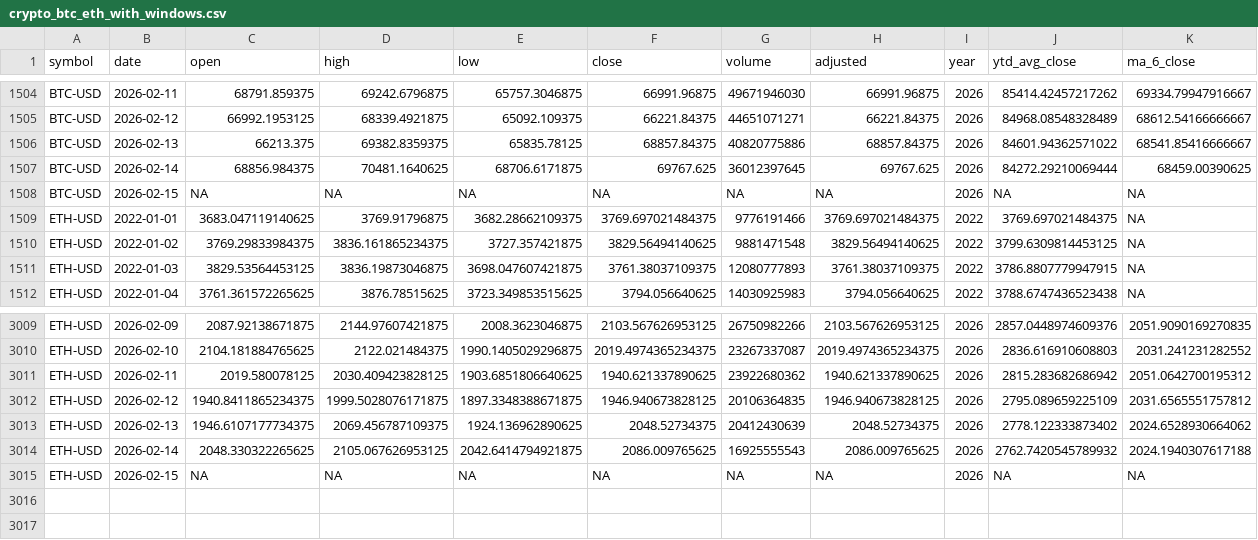
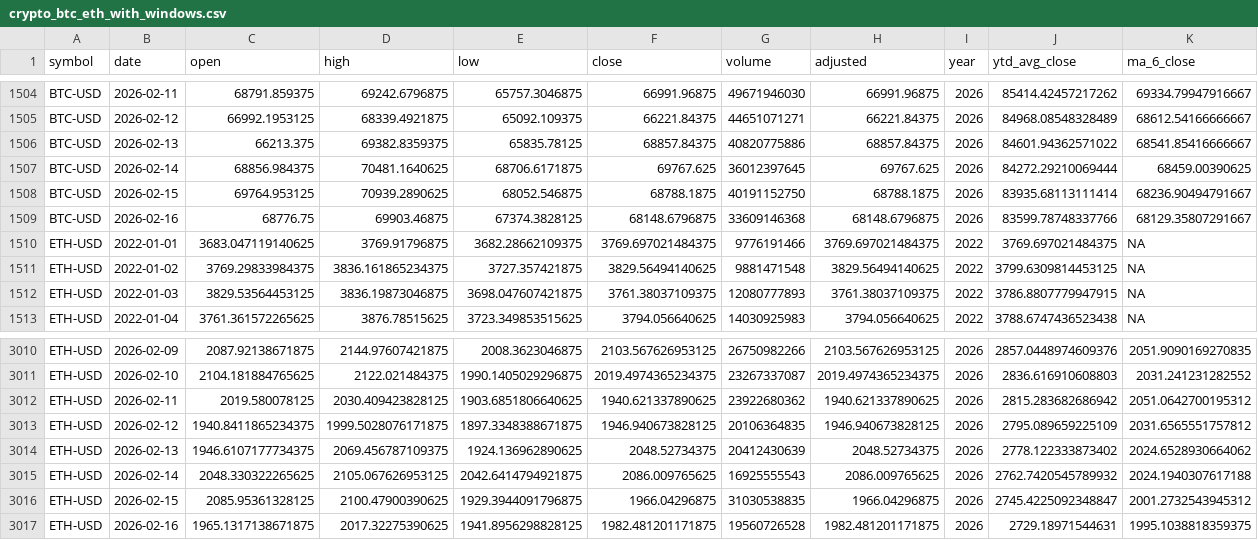
Before and after one commit to qingquan-li/Data607, a CSV file: week3-assignment/data/crypto_btc_eth_with_windows.csv, drawn as a sheet; only a part is shown, gaps mark what is left out.

Commit message:
Update week3 window functions and crypto data

```diff
--- a/week3-assignment/data/crypto_btc_eth_with_windows.csv
+++ b/week3-assignment/data/crypto_btc_eth_with_windows.csv
@@ -1507,3 +1507,4 @@ BTC-USD,2026-02-13,66213.375,69382.8359375,65835.78125,68857.84375,40820775886,6
 BTC-USD,2026-02-14,68856.984375,70481.1640625,68706.6171875,69767.625,36012397645,69767.625,2026,84272.29210069444,68459.00390625
-BTC-USD,2026-02-15,NA,NA,NA,NA,NA,NA,2026,NA,NA
+BTC-USD,2026-02-15,69764.953125,70939.2890625,68052.546875,68788.1875,40191152750,68788.1875,2026,83935.68113111414,68236.90494791667
+BTC-USD,2026-02-16,68776.75,69903.46875,67374.3828125,68148.6796875,33609146368,68148.6796875,2026,83599.78748337766,68129.35807291667
 ETH-USD,2022-01-01,3683.047119140625,3769.91796875,3682.28662109375,3769.697021484375,9776191466,3769.697021484375,2022,3769.697021484375,NA
@@ -3014,2 +3015,3 @@ ETH-USD,2026-02-13,1946.6107177734375,2069.456787109375,1924.136962890625,2048.5
 ETH-USD,2026-02-14,2048.330322265625,2105.067626953125,2042.6414794921875,2086.009765625,16925555543,2086.009765625,2026,2762.7420545789932,2024.1940307617188
-ETH-USD,2026-02-15,NA,NA,NA,NA,NA,NA,2026,NA,NA
+ETH-USD,2026-02-15,2085.95361328125,2100.47900390625,1929.3944091796875,1966.04296875,31030538835,1966.04296875,2026,2745.4225092348847,2001.2732543945312
+ETH-USD,2026-02-16,1965.1317138671875,2017.32275390625,1941.8956298828125,1982.481201171875,19560726528,1982.481201171875,2026,2729.18971544631,1995.1038818359375
```
Also changed, not shown: week3-assignment/data/crypto_btc_eth_daily.csv, 5 other files.
